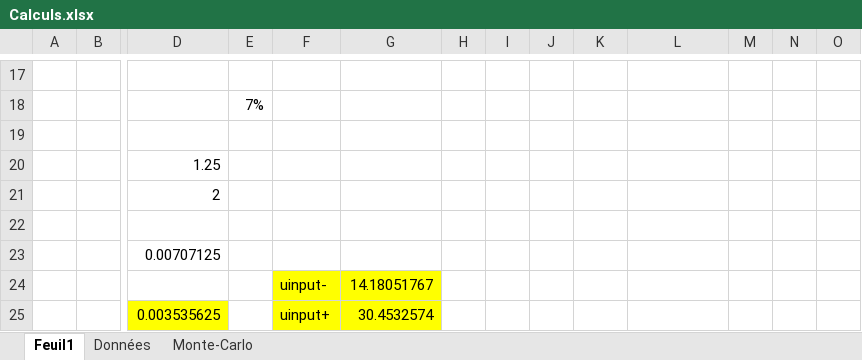
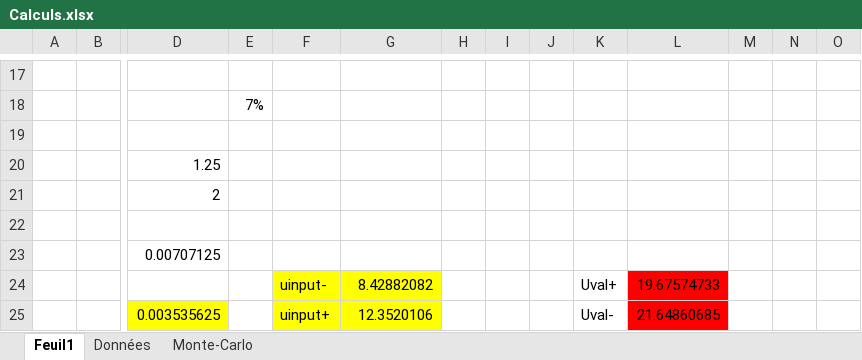
Before and after one commit to mehdibendaya/MEC8211DEV3, an Excel workbook: data/Calculs.xlsx, sheet Feuil1, drawn as a sheet; only a part is shown, gaps mark what is left out; values as stored, in another font and other column widths than the file's, no borders; charts and pictures not drawn; removed rows and columns are numbered as before the commit, all else as after; rows hold the shown columns only; the diff names each change by its address in the sheet, - before the commit and + after, or states it on an @@ line.

```diff
--- a/data/Calculs.xlsx (sheet Feuil1)
+++ b/data/Calculs.xlsx (sheet Feuil1)
-row 24:  |  |  |  | uinput- | 14.18051767
+row 24:  |  |  |  | uinput- | 8.42882082 |  |  |  | Uval+ | 19.67574733
-G25: 30.4532574
+G25: 12.3520106
-K25: (empty)
+K25: Uval-
-L25: (empty)
+L25: 21.64860685
-L25 fill: none
+L25 fill: #FF0000
```
Also changed, not shown: sheet Monte-Carlo, charts or pictures.
